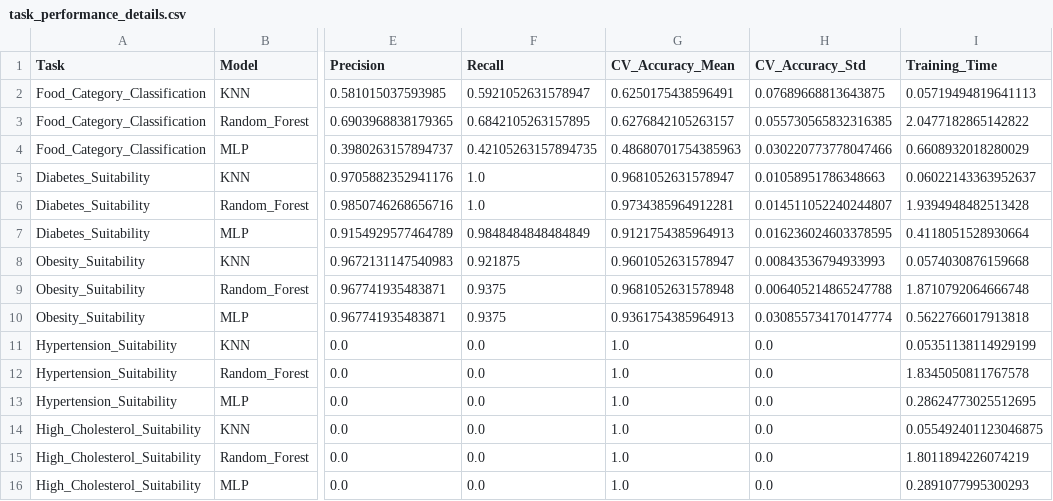
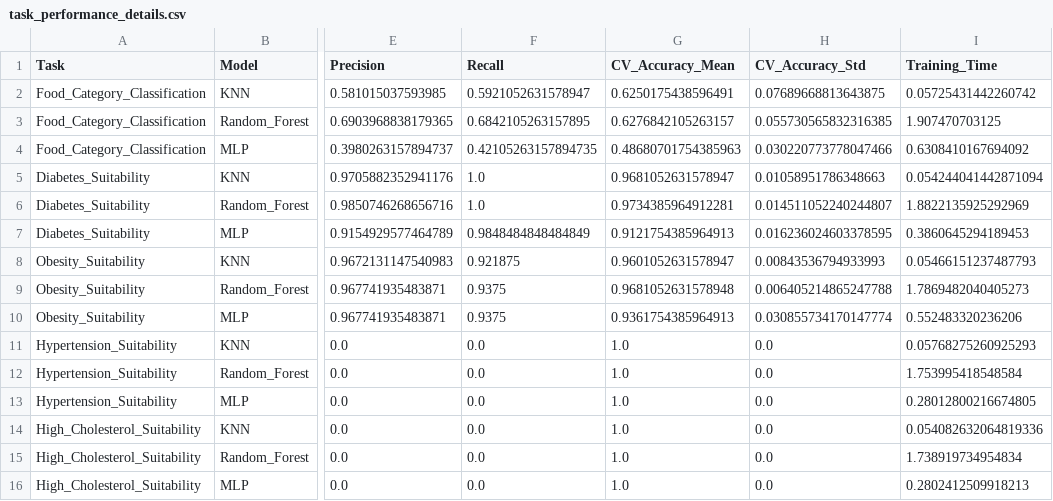
Before and after one commit to PhyschicWinter9/Personalized-Food-Recommendations, a CSV file: analysis_output/task_performance_details.csv, drawn as a sheet; only a part is shown, gaps mark what is left out; the diff names each change by its address in the sheet, - before the commit and + after, or states it on an @@ line.

```diff
--- a/analysis_output/task_performance_details.csv
+++ b/analysis_output/task_performance_details.csv
-I2 (Training_Time): 0.05719494819641113
+I2 (Training_Time): 0.05725431442260742
-I3 (Training_Time): 2.0477182865142822
+I3 (Training_Time): 1.907470703125
-I4 (Training_Time): 0.6608932018280029
+I4 (Training_Time): 0.6308410167694092
-I5 (Training_Time): 0.06022143363952637
+I5 (Training_Time): 0.054244041442871094
-I6 (Training_Time): 1.9394948482513428
+I6 (Training_Time): 1.8822135925292969
-I7 (Training_Time): 0.4118051528930664
+I7 (Training_Time): 0.3860645294189453
-I8 (Training_Time): 0.0574030876159668
+I8 (Training_Time): 0.05466151237487793
-I9 (Training_Time): 1.8710792064666748
+I9 (Training_Time): 1.7869482040405273
-I10 (Training_Time): 0.5622766017913818
+I10 (Training_Time): 0.552483320236206
-I11 (Training_Time): 0.05351138114929199
+I11 (Training_Time): 0.05768275260925293
-I12 (Training_Time): 1.8345050811767578
+I12 (Training_Time): 1.753995418548584
-I13 (Training_Time): 0.28624773025512695
+I13 (Training_Time): 0.28012800216674805
-I14 (Training_Time): 0.055492401123046875
+I14 (Training_Time): 0.054082632064819336
-I15 (Training_Time): 1.8011894226074219
+I15 (Training_Time): 1.738919734954834
-I16 (Training_Time): 0.2891077995300293
+I16 (Training_Time): 0.2802412509918213
```
Also changed, not shown: 4 other files.
